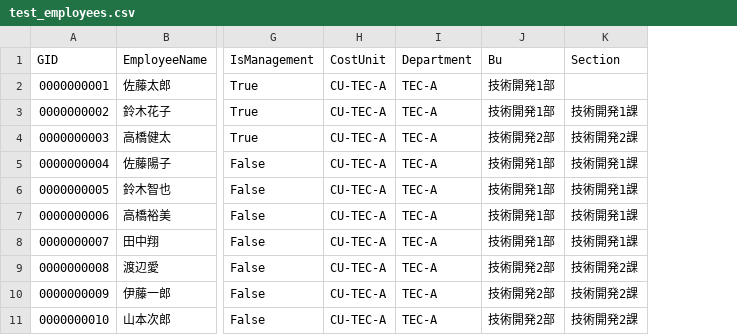
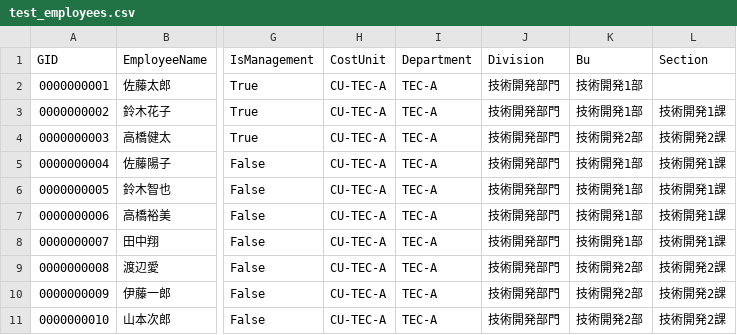
Before and after one commit to masa03/pf_kaizen-wf, a CSV file: scripts/test_employees.csv, drawn as a sheet; only a part is shown, gaps mark what is left out; the diff names each change by its address in the sheet, - before the commit and + after, or states it on an @@ line.

```diff
--- a/scripts/test_employees.csv
+++ b/scripts/test_employees.csv
+column J (Division), rows 2-11: all 技術開発部門
```
Also changed, not shown: 14 other files.
